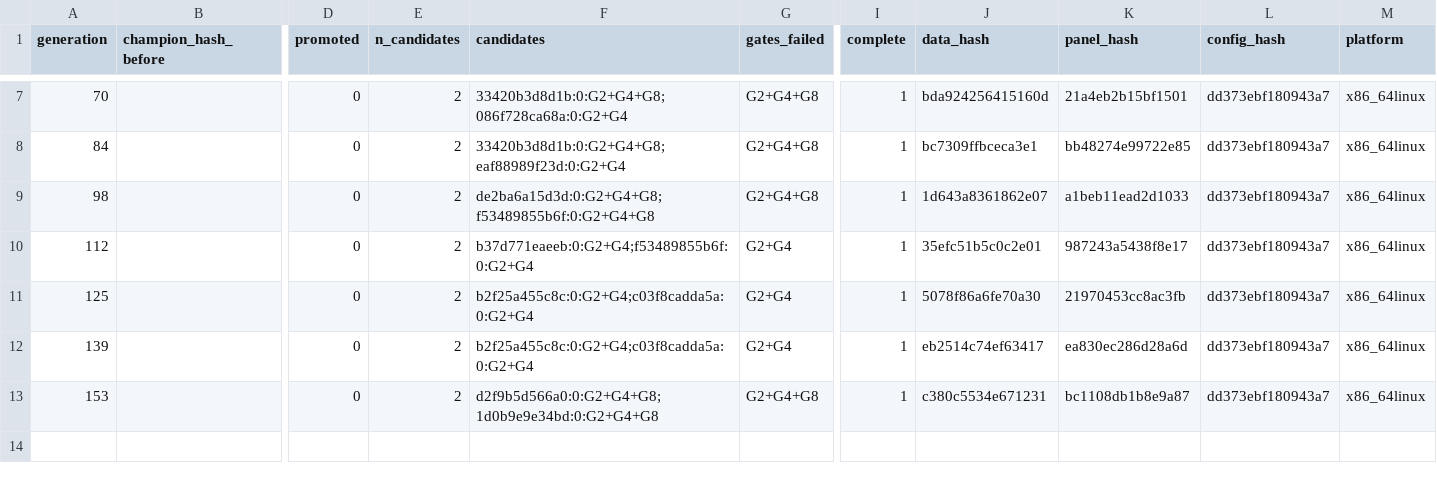
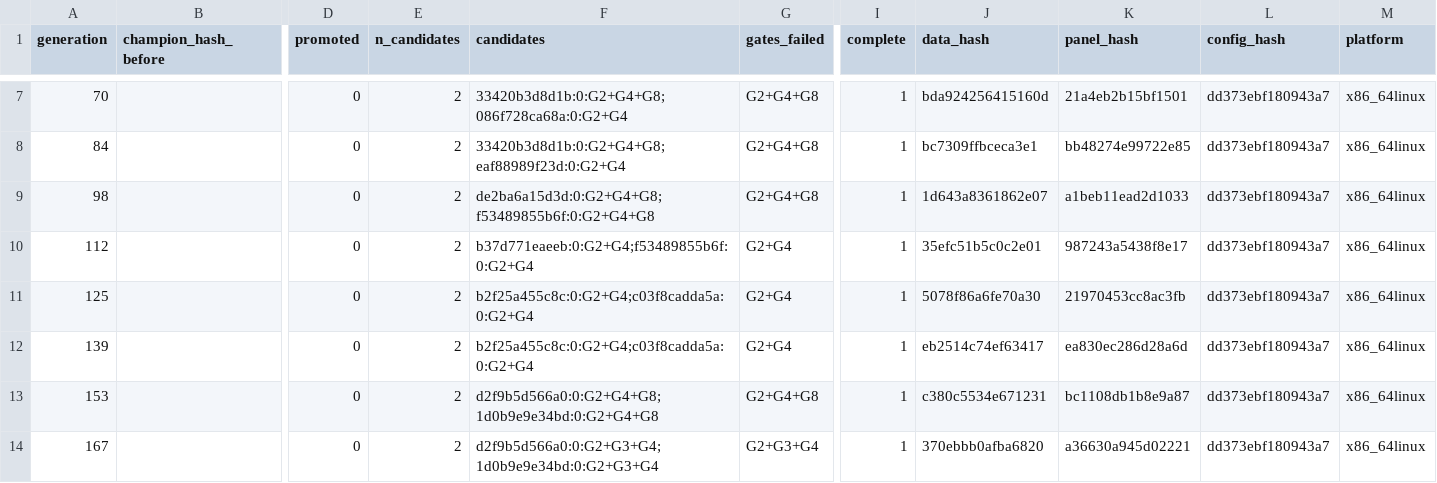
Before and after one commit to yousefjan2007-crypto/arena, a CSV file: state/deepeval_history.csv, drawn as a sheet; only a part is shown, gaps mark what is left out; rows hold the shown columns only; the diff names each change by its address in the sheet, - before the commit and + after, or states it on an @@ line.

```diff
--- a/state/deepeval_history.csv
+++ b/state/deepeval_history.csv
+row 14: 167 |  | 0 | 2 | d2f9b5d566a0:0:G2+G3+G4;1d0b9e9e34bd:0:G2+G3+G4 | G2+G3+G4 | 1 | 370ebbb0afba6820 | a36630a945d02221 | dd373ebf180943a7 | x86_64linux
```
Also changed, not shown: state/vault_access.csv, 11 other files.
